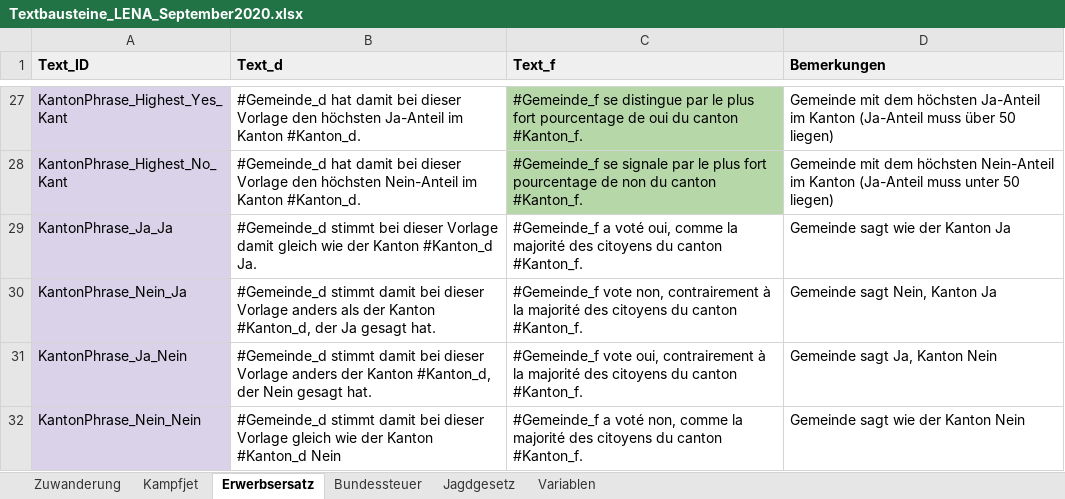
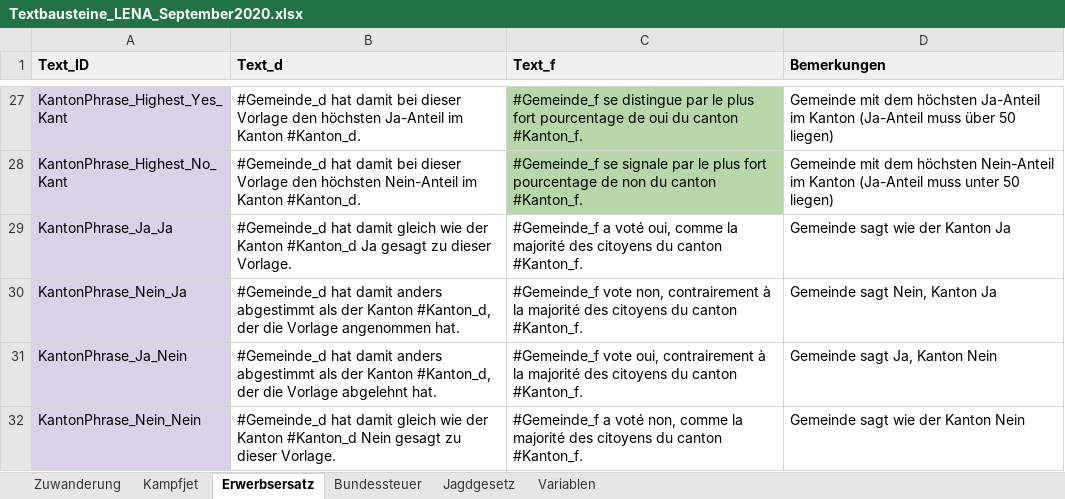
Before and after one commit to awp-finanznachrichten/lena, an Excel workbook: Data/Textbausteine_LENA_September2020.xlsx, sheet Erwerbsersatz, drawn as a sheet; only a part is shown, gaps mark what is left out; values as stored, in another font and other column widths than the file's, no borders; charts and pictures not drawn; the diff names each change by its address in the sheet, - before the commit and + after, or states it on an @@ line.

```diff
--- a/Data/Textbausteine_LENA_September2020.xlsx (sheet Erwerbsersatz)
+++ b/Data/Textbausteine_LENA_September2020.xlsx (sheet Erwerbsersatz)
-B29 (Text_d): #Gemeinde_d stimmt bei dieser Vorlage damit gleich wie der Kanton #Kanton_d Ja.
+B29 (Text_d): #Gemeinde_d hat damit gleich wie der Kanton #Kanton_d Ja gesagt zu dieser Vorlage.
-B30 (Text_d): #Gemeinde_d stimmt damit bei dieser Vorlage anders als der Kanton #Kanton_d, der Ja gesagt hat.
+B30 (Text_d): #Gemeinde_d hat damit anders abgestimmt als der Kanton #Kanton_d, der die Vorlage angenommen hat.
-B31 (Text_d): #Gemeinde_d stimmt damit bei dieser Vorlage anders der Kanton #Kanton_d, der Nein gesagt hat.
+B31 (Text_d): #Gemeinde_d hat damit anders abgestimmt als der Kanton #Kanton_d, der die Vorlage abgelehnt hat.
-B32 (Text_d): #Gemeinde_d stimmt damit bei dieser Vorlage gleich wie der Kanton #Kanton_d Nein
+B32 (Text_d): #Gemeinde_d hat damit gleich wie der Kanton #Kanton_d Nein gesagt zu dieser Vorlage.
```
Also changed, not shown: sheet Bundessteuer, sheet Kampfjet, sheet Jagdgesetz, sheet Zuwanderung, 6 other files.
